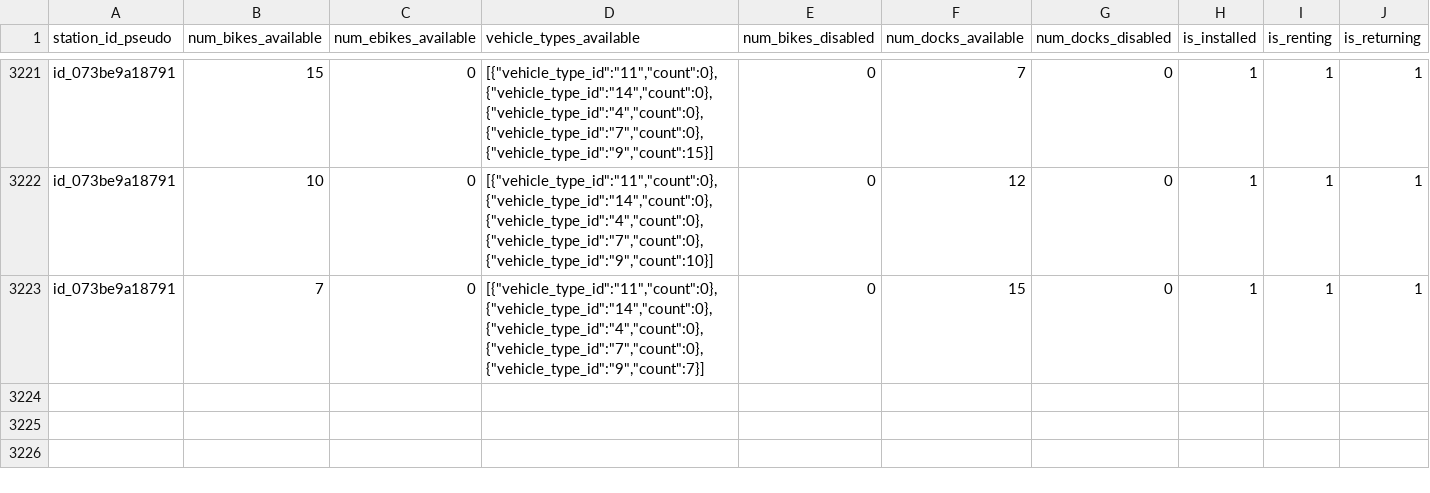
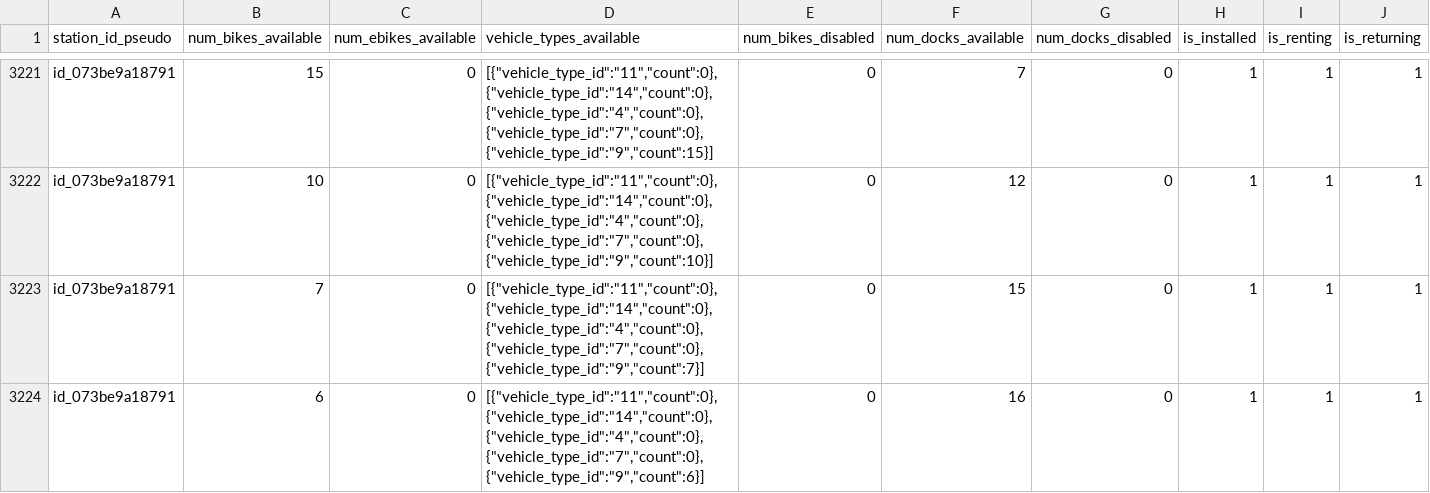
Before and after one commit to mkshaw/bixi_desert, a CSV file: results.csv, drawn as a sheet; only a part is shown, gaps mark what is left out; rows hold the shown columns only; the diff names each change by its address in the sheet, - before the commit and + after, or states it on an @@ line.

```diff
--- a/results.csv
+++ b/results.csv
+row 3224: id_073be9a18791 | 6 | 0 | [{"vehicle_type_id":"11","count":0},{"vehicle_type_id":"14","count":0},{"vehicle_type_id":"4","count":0},{"vehicle_type_id":"7","count":0},{"vehicle_type_id":"9","count":6}] | 0 | 16 | 0 | 1 | 1 | 1
```
